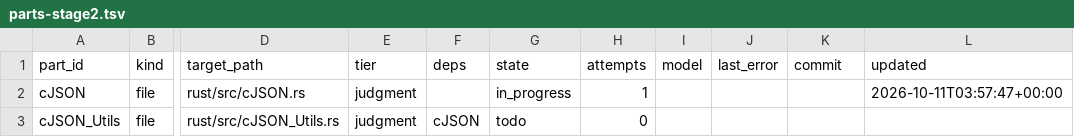
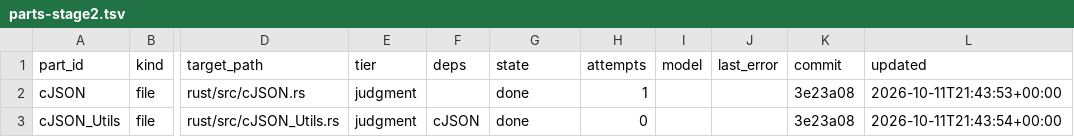
Before and after one commit to Lanskask/c-cpp-to-rust, a TSV file: pilots/cjson/migration/parts-stage2.tsv, drawn as a sheet; only a part is shown, gaps mark what is left out; the diff names each change by its address in the sheet, - before the commit and + after, or states it on an @@ line.

```diff
--- a/pilots/cjson/migration/parts-stage2.tsv
+++ b/pilots/cjson/migration/parts-stage2.tsv
-G2 (state): in_progress
+G2 (state): done
-K2:K3 (commit): (empty)
+K2:K3 (commit): 3e23a08
-L2 (updated): 2026-10-11T03:57:47+00:00
+L2 (updated): 2026-10-11T21:43:53+00:00
-G3 (state): todo
+G3 (state): done
-L3 (updated): (empty)
+L3 (updated): 2026-10-11T21:43:54+00:00
```
Also changed, not shown: 1 other file.
